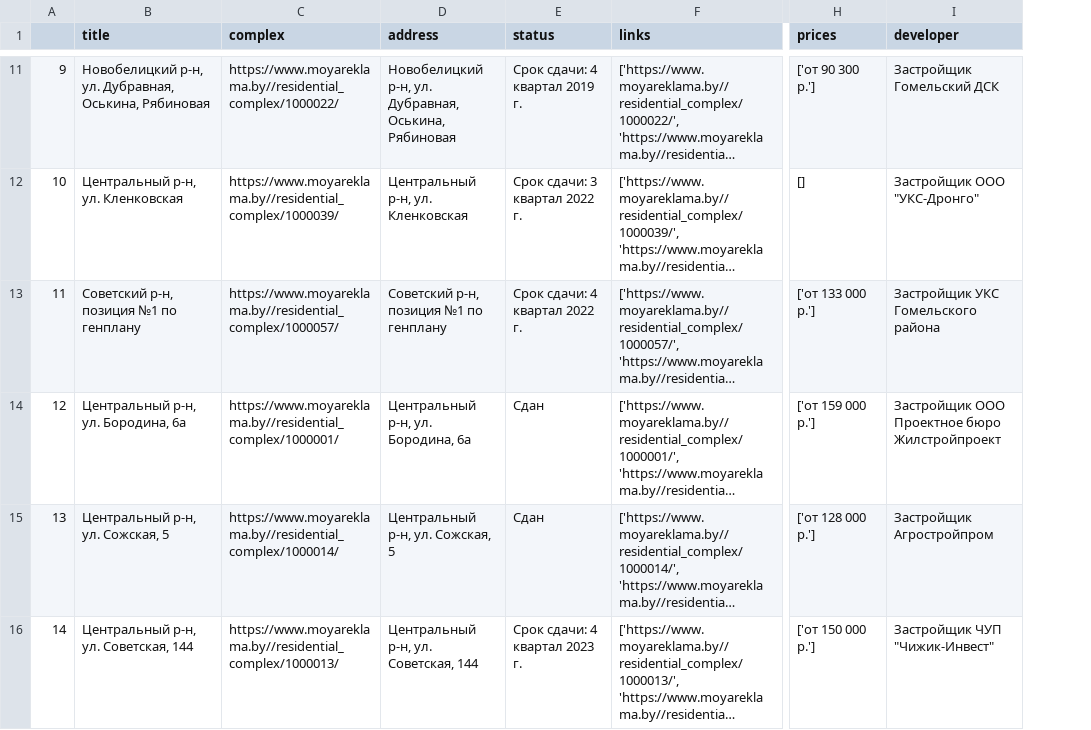
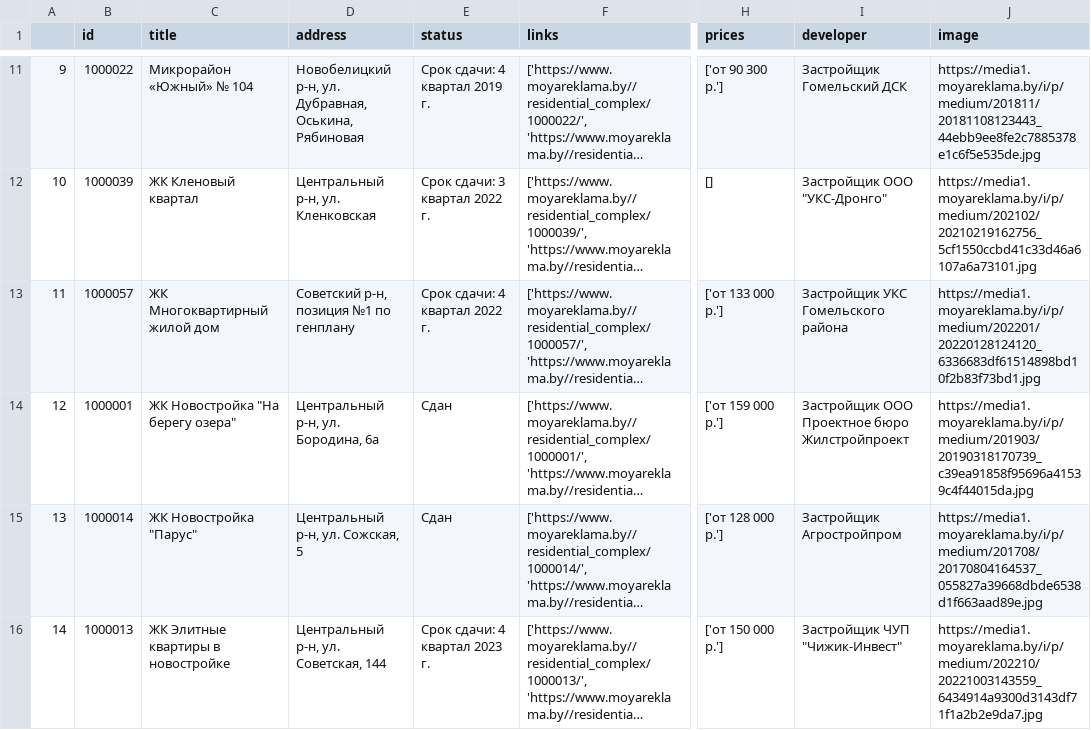
Before and after one commit to hask777/moyarecklama, a CSV file: csv/new.csv, drawn as a sheet; only a part is shown, gaps mark what is left out; long unchanged cells end in …; removed rows and columns are numbered as before the commit, all else as after; the diff covers the shown part only; the diff names each change by its address in the sheet, - before the commit and + after, or states it on an @@ line.

```diff
--- a/csv/new.csv
+++ b/csv/new.csv
+column B (id), rows 11-16: 1000022 | 1000039 | 1000057 | 1000001 | 1000014 | 1000013
-column C (complex), rows 11-16: https://www.moyareklama.by//residential_complex/1000022/ | https://www.moyareklama.by//residential_complex/1000039/ | https://www.moyareklama.by//residential_complex/1000057/ | https://www.moyareklama.by//residential_complex/1000001/ | https://www.moyareklama.by//residential_complex/1000014/ | https://www.moyareklama.by//residential_complex/1000013/
+column J (image), rows 11-16: https://media1.moyareklama.by/i/p/medium/201811/20181108123443_44ebb9ee8fe2c7885378e1c6f5e535de.jpg | https://media1.moyareklama.by/i/p/medium/202102/20210219162756_5cf1550ccbd41c33d46a6107a6a73101.jpg | https://media1.moyareklama.by/i/p/medium/202201/20220128124120_6336683df61514898bd10f2b83f73bd1.jpg | https://media1.moyareklama.by/i/p/medium/201903/20190318170739_c39ea91858f95696a41539c4f44015da.jpg | https://media1.moyareklama.by/i/p/medium/201708/20170804164537_055827a39668dbde6538d1f663aad89e.jpg | https://media1.moyareklama.by/i/p/medium/202210/20221003143559_6434914a9300d3143df71f1a2b2e9da7.jpg
-C11 (title): Новобелицкий р-н, ул. Дубравная, Оськина, Рябиновая
+C11 (title): Микрорайон «Южный» № 104
-C12 (title): Центральный р-н, ул. Кленковская
+C12 (title): ЖК Кленовый квартал
-C13 (title): Советский р-н, позиция №1 по генплану
+C13 (title): ЖК Многоквартирный жилой дом
-C14 (title): Центральный р-н, ул. Бородина, 6а
+C14 (title): ЖК Новостройка "На берегу озера"
-C15 (title): Центральный р-н, ул. Сожская, 5
+C15 (title): ЖК Новостройка "Парус"
-C16 (title): Центральный р-н, ул. Советская, 144
+C16 (title): ЖК Элитные квартиры в новостройке
```
Also changed, not shown: 29 edited cells elsewhere in this file, 3 other files.
